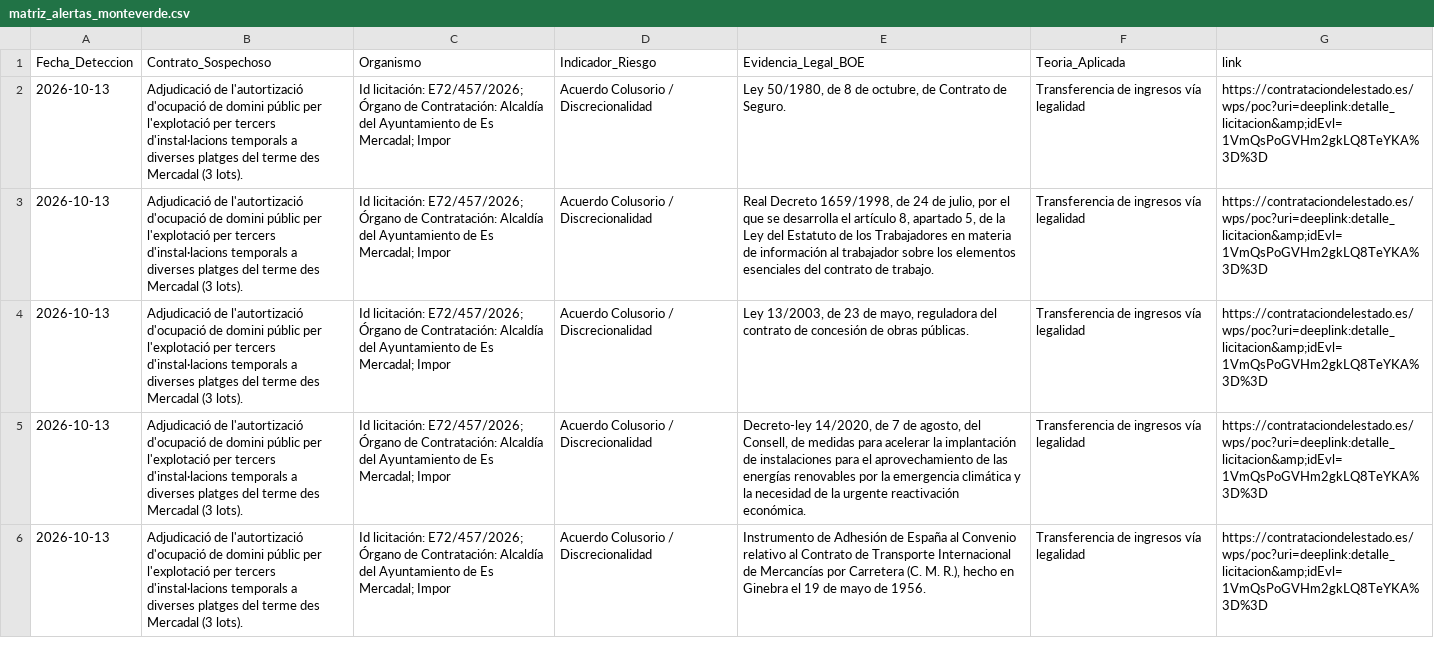
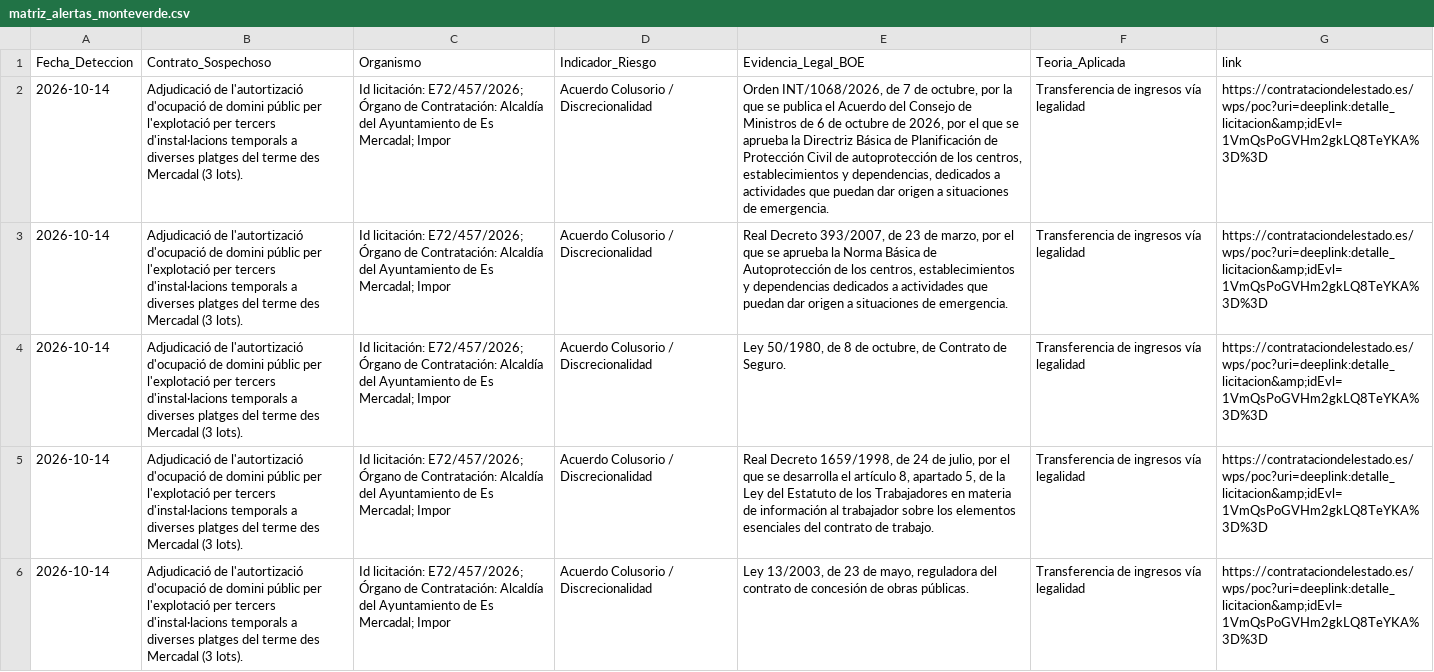
Before and after one commit to Viny2030/Fenomenos_corruptivos_spain, a CSV file: data/matriz_alertas_monteverde.csv, drawn as a sheet; only a part is shown; the diff covers the shown part only; the diff names each change by its address in the sheet, - before the commit and + after, or states it on an @@ line.

```diff
--- a/data/matriz_alertas_monteverde.csv
+++ b/data/matriz_alertas_monteverde.csv
-A2:A6 (Fecha_Deteccion): 2026-10-13
+A2:A6 (Fecha_Deteccion): 2026-10-14
-E2 (Evidencia_Legal_BOE): Ley 50/1980, de 8 de octubre, de Contrato de Seguro.
+E2 (Evidencia_Legal_BOE): Orden INT/1068/2026, de 7 de octubre, por la que se publica el Acuerdo del Consejo de Ministros de 6 de octubre de 2026, por el que se aprueba la Directriz Básica de Planificación de Protección Civil de autoprotección de los centros, establecimientos y dependencias, dedicados a actividades que puedan dar origen a situaciones de emergencia.
-E3 (Evidencia_Legal_BOE): Real Decreto 1659/1998, de 24 de julio, por el que se desarrolla el artículo 8, apartado 5, de la Ley del Estatuto de los Trabajadores en materia de información al trabajador sobre los elementos esenciales del contrato de trabajo.
+E3 (Evidencia_Legal_BOE): Real Decreto 393/2007, de 23 de marzo, por el que se aprueba la Norma Básica de Autoprotección de los centros, establecimientos y dependencias dedicados a actividades que puedan dar origen a situaciones de emergencia.
-E4 (Evidencia_Legal_BOE): Ley 13/2003, de 23 de mayo, reguladora del contrato de concesión de obras públicas.
+E4 (Evidencia_Legal_BOE): Ley 50/1980, de 8 de octubre, de Contrato de Seguro.
-E5 (Evidencia_Legal_BOE): Decreto-ley 14/2020, de 7 de agosto, del Consell, de medidas para acelerar la implantación de instalaciones para el aprovechamiento de las energías renovables por la emergencia climática y la necesidad de la urgente reactivación económica.
+E5 (Evidencia_Legal_BOE): Real Decreto 1659/1998, de 24 de julio, por el que se desarrolla el artículo 8, apartado 5, de la Ley del Estatuto de los Trabajadores en materia de información al trabajador sobre los elementos esenciales del contrato de trabajo.
-E6 (Evidencia_Legal_BOE): Instrumento de Adhesión de España al Convenio relativo al Contrato de Transporte Internacional de Mercancías por Carretera (C. M. R.), hecho en Ginebra el 19 de mayo de 1956.
+E6 (Evidencia_Legal_BOE): Ley 13/2003, de 23 de mayo, reguladora del contrato de concesión de obras públicas.
```
Also changed, not shown: 10 edited cells elsewhere in this file, data/boe_legislacion.csv, 2 other files.
